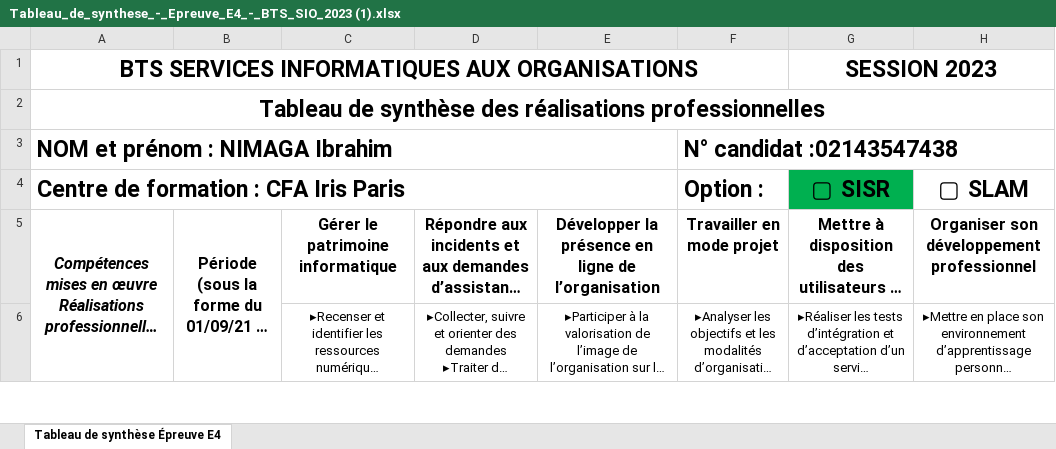
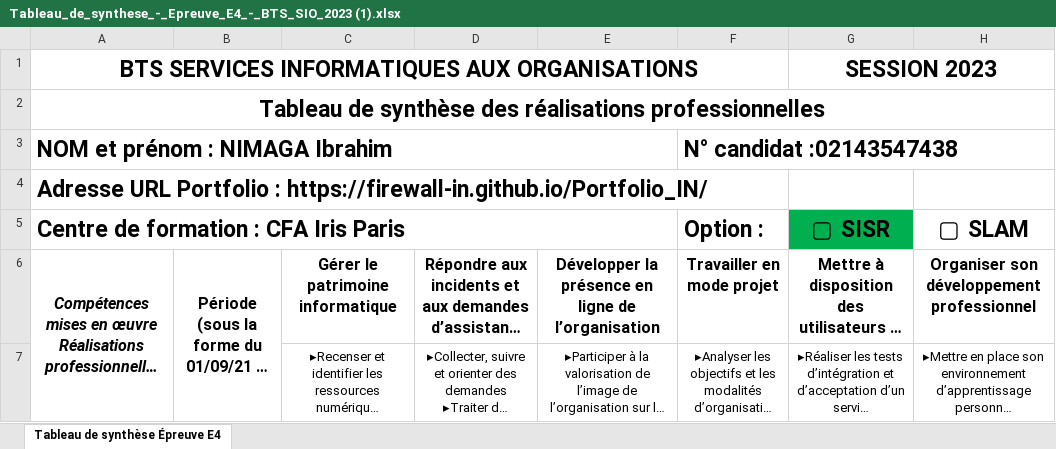
Before and after one commit to FireWall-IN/Portfolio_IN, an Excel workbook: download/Tableau_de_synthese_-_Epreuve_E4_-_BTS_SIO_2023 (1).xlsx, sheet Tableau de synthèse Épreuve E4, drawn as a sheet; only a part is shown; long unchanged cells end in …; values as stored, in another font and other column widths than the file's, no borders; charts and pictures not drawn; the diff names each change by its address in the sheet, - before the commit and + after, or states it on an @@ line.

```diff
--- a/download/Tableau_de_synthese_-_Epreuve_E4_-_BTS_SIO_2023 (1).xlsx (sheet Tableau de synthèse Épreuve E4)
+++ b/download/Tableau_de_synthese_-_Epreuve_E4_-_BTS_SIO_2023 (1).xlsx (sheet Tableau de synthèse Épreuve E4)
+row 4: Adresse URL Portfolio : https://firewall-in.github.io/Portfolio_IN/
```
Also changed, not shown: charts or pictures, 4 other files.
